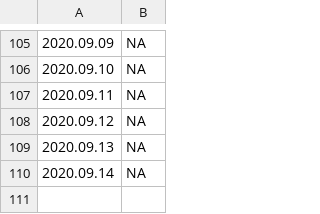
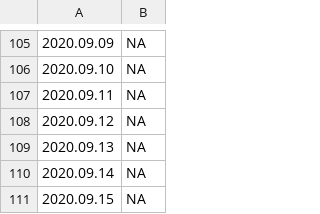
Before and after one commit to mozilla-mobile/fenix-nightly-perftest-results, a CSV file: al-results.csv, drawn as a sheet; only a part is shown, gaps mark what is left out.

Commit message:
Graph the results.

```diff
--- a/al-results.csv
+++ b/al-results.csv
@@ -110 +110,2 @@
 2020.09.14, NA
+2020.09.15, NA
```
Also changed, not shown: ha-results.csv, hanoob-results.csv, 7 other files.
